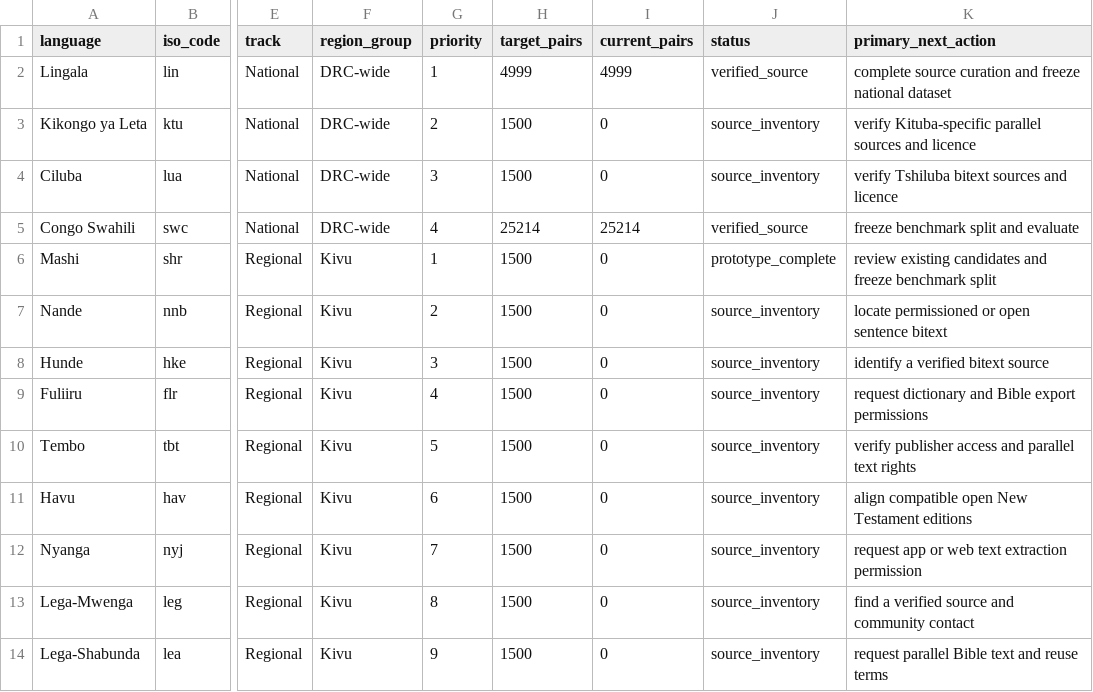
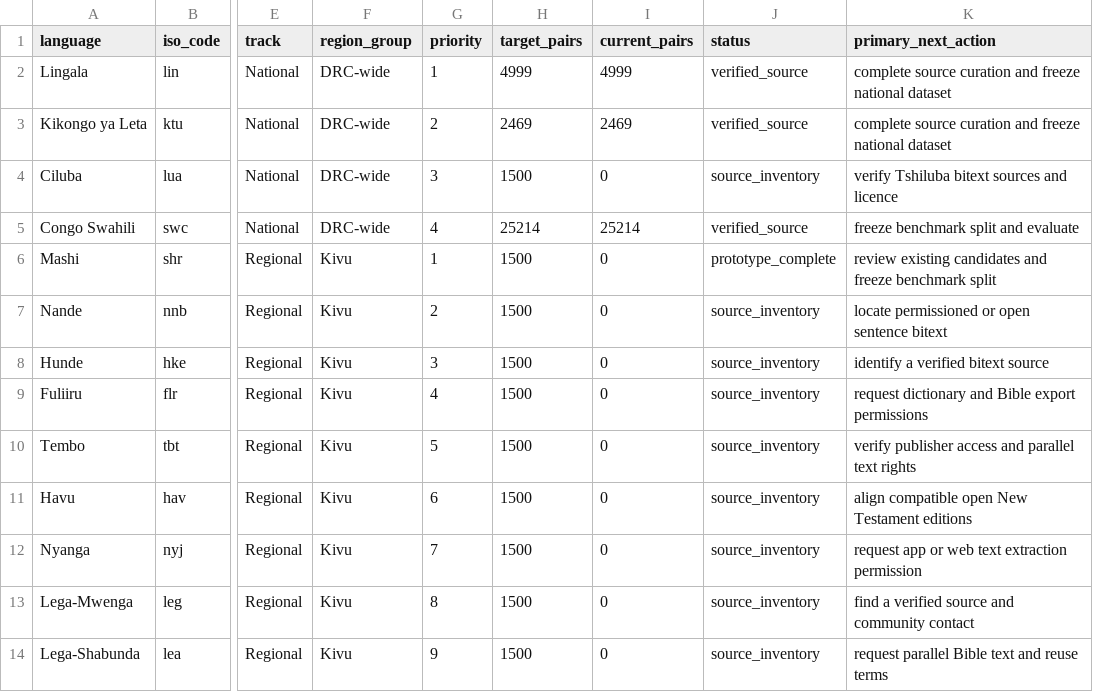
Before and after one commit to Ashuza11/CongoLangBench, a CSV file: registry/languages.csv, drawn as a sheet; only a part is shown, gaps mark what is left out; the diff names each change by its address in the sheet, - before the commit and + after, or states it on an @@ line.

```diff
--- a/registry/languages.csv
+++ b/registry/languages.csv
-H3 (target_pairs): 1500
+H3 (target_pairs): 2469
-I3 (current_pairs): 0
+I3 (current_pairs): 2469
-J3 (status): source_inventory
+J3 (status): verified_source
-K3 (primary_next_action): verify Kituba-specific parallel sources and licence
+K3 (primary_next_action): complete source curation and freeze national dataset
```
Also changed, not shown: registry/national_sources.csv, 8 other files.
